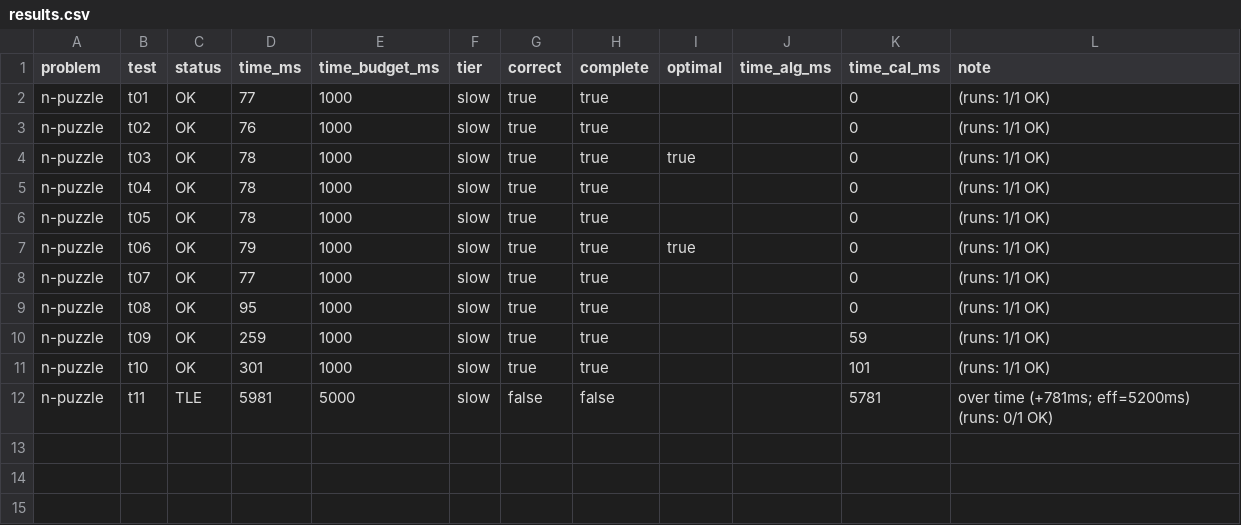
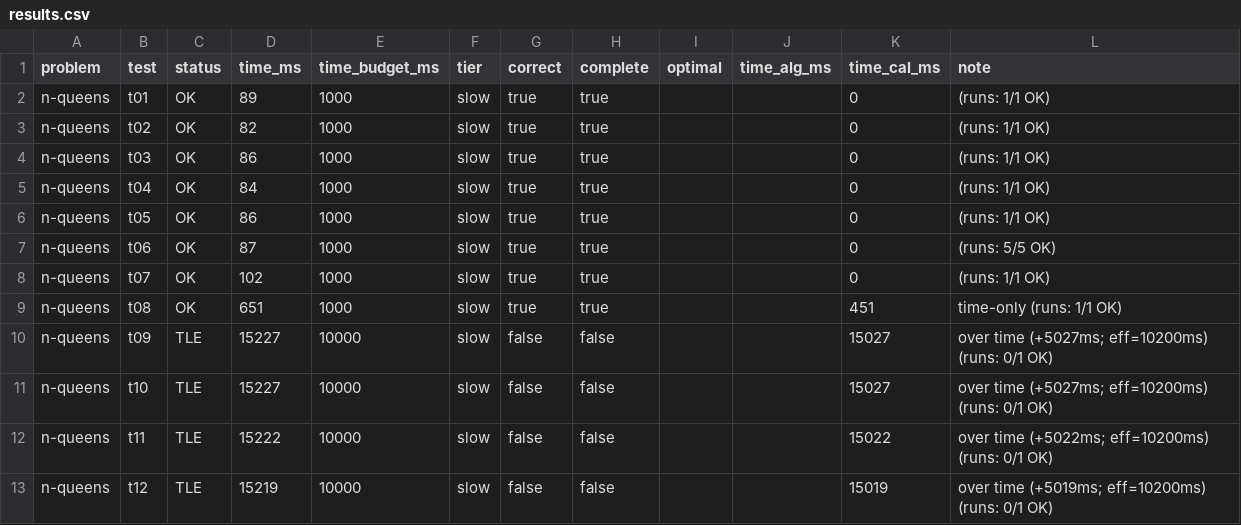
Before and after one commit to Kristian2109/Homeworks, a CSV file: .judge/results.csv, drawn as a sheet.

Commit message:
N-queens: Finish

```diff
--- a/.judge/results.csv
+++ b/.judge/results.csv
@@ -1,12 +1,13 @@
 problem,test,status,time_ms,time_budget_ms,tier,correct,complete,optimal,time_alg_ms,time_cal_ms,note
-n-puzzle,t01,OK,77,1000,slow,true,true,,,0,(runs: 1/1 OK)
-n-puzzle,t02,OK,76,1000,slow,true,true,,,0,(runs: 1/1 OK)
-n-puzzle,t03,OK,78,1000,slow,true,true,true,,0,(runs: 1/1 OK)
-n-puzzle,t04,OK,78,1000,slow,true,true,,,0,(runs: 1/1 OK)
-n-puzzle,t05,OK,78,1000,slow,true,true,,,0,(runs: 1/1 OK)
-n-puzzle,t06,OK,79,1000,slow,true,true,true,,0,(runs: 1/1 OK)
-n-puzzle,t07,OK,77,1000,slow,true,true,,,0,(runs: 1/1 OK)
-n-puzzle,t08,OK,95,1000,slow,true,true,,,0,(runs: 1/1 OK)
-n-puzzle,t09,OK,259,1000,slow,true,true,,,59,(runs: 1/1 OK)
-n-puzzle,t10,OK,301,1000,slow,true,true,,,101,(runs: 1/1 OK)
-n-puzzle,t11,TLE,5981,5000,slow,false,false,,,5781,over time (+781ms; eff=5200ms) (runs: 0/1 OK)
+n-queens,t01,OK,89,1000,slow,true,true,,,0,(runs: 1/1 OK)
+n-queens,t02,OK,82,1000,slow,true,true,,,0,(runs: 1/1 OK)
+n-queens,t03,OK,86,1000,slow,true,true,,,0,(runs: 1/1 OK)
+n-queens,t04,OK,84,1000,slow,true,true,,,0,(runs: 1/1 OK)
+n-queens,t05,OK,86,1000,slow,true,true,,,0,(runs: 1/1 OK)
+n-queens,t06,OK,87,1000,slow,true,true,,,0,(runs: 5/5 OK)
+n-queens,t07,OK,102,1000,slow,true,true,,,0,(runs: 1/1 OK)
+n-queens,t08,OK,651,1000,slow,true,true,,,451,time-only (runs: 1/1 OK)
+n-queens,t09,TLE,15227,10000,slow,false,false,,,15027,over time (+5027ms; eff=10200ms) (runs: 0/1 OK)
+n-queens,t10,TLE,15227,10000,slow,false,false,,,15027,over time (+5027ms; eff=10200ms) (runs: 0/1 OK)
+n-queens,t11,TLE,15222,10000,slow,false,false,,,15022,over time (+5022ms; eff=10200ms) (runs: 0/1 OK)
+n-queens,t12,TLE,15219,10000,slow,false,false,,,15019,over time (+5019ms; eff=10200ms) (runs: 0/1 OK)
```
Also changed, not shown: 5 other files.
